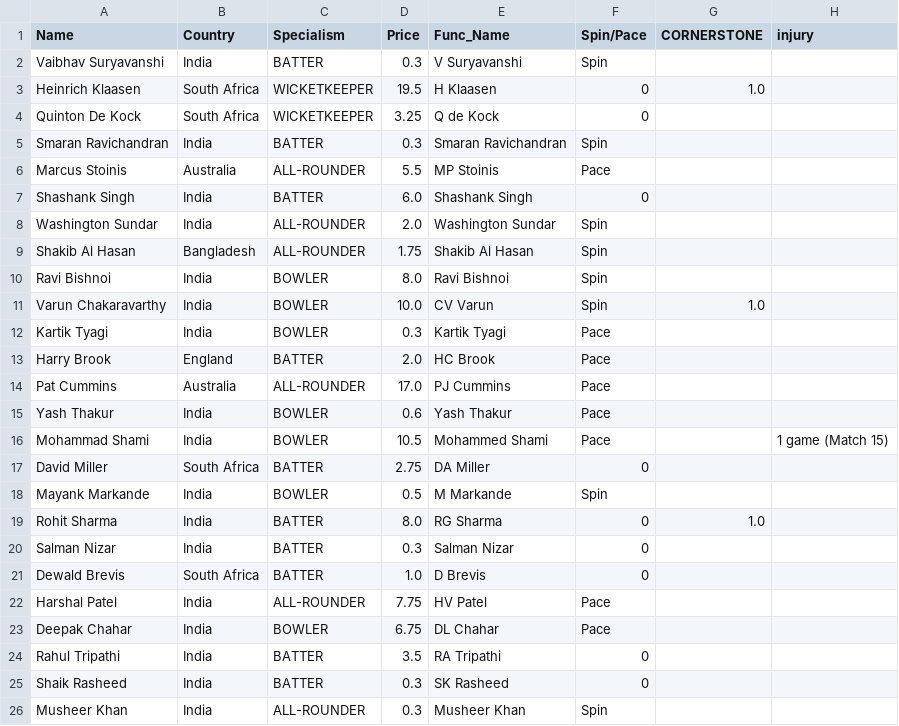
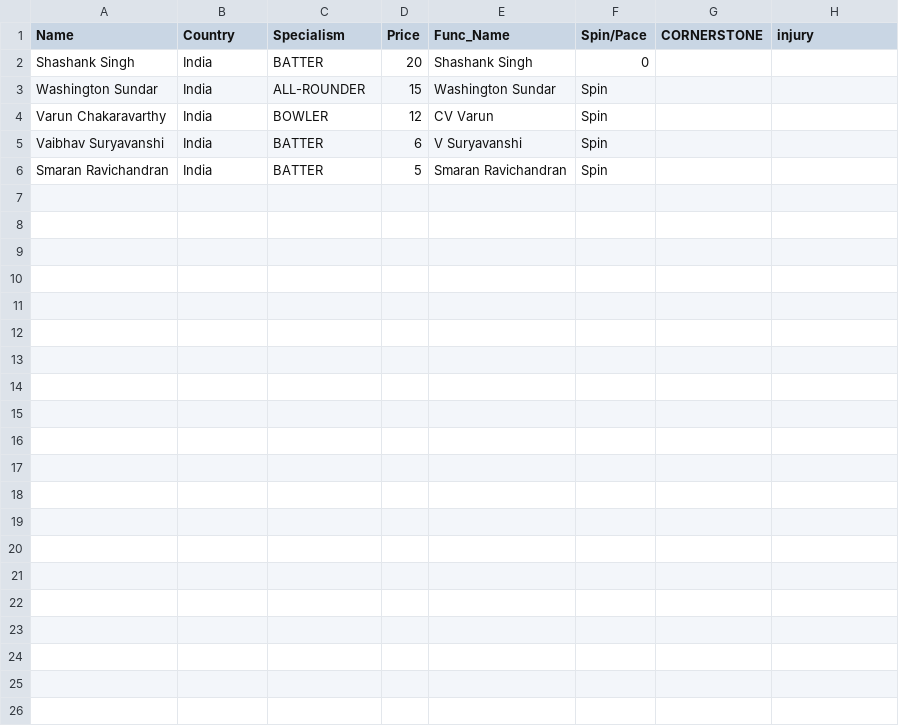
Before and after one commit to RoumyaDas/SPL, a CSV file: SPL/data/Squads/PBKS.csv, drawn as a sheet.

```diff
--- a/SPL/data/Squads/PBKS.csv
+++ b/SPL/data/Squads/PBKS.csv
@@ -1,26 +1,6 @@
 Name,Country,Specialism,Price,Func_Name,Spin/Pace,CORNERSTONE,injury
-Vaibhav Suryavanshi,India,BATTER,0.3,V Suryavanshi,Spin,,
-Heinrich Klaasen,South Africa,WICKETKEEPER,19.5,H Klaasen,0,1.0,
-Quinton De Kock,South Africa,WICKETKEEPER,3.25,Q de Kock,0,,
-Smaran Ravichandran,India,BATTER,0.3,Smaran Ravichandran,Spin,,
-Marcus Stoinis,Australia,ALL-ROUNDER,5.5,MP Stoinis,Pace,,
-Shashank Singh,India,BATTER,6.0,Shashank Singh,0,,
-Washington Sundar,India,ALL-ROUNDER,2.0,Washington Sundar,Spin,,
-Shakib Al Hasan,Bangladesh,ALL-ROUNDER,1.75,Shakib Al Hasan,Spin,,
-Ravi Bishnoi,India,BOWLER,8.0,Ravi Bishnoi,Spin,,
-Varun Chakaravarthy,India,BOWLER,10.0,CV Varun,Spin,1.0,
-Kartik Tyagi,India,BOWLER,0.3,Kartik Tyagi,Pace,,
-Harry Brook,England,BATTER,2.0,HC Brook,Pace,,
-Pat Cummins,Australia,ALL-ROUNDER,17.0,PJ Cummins,Pace,,
-Yash Thakur,India,BOWLER,0.6,Yash Thakur,Pace,,
-Mohammad Shami,India,BOWLER,10.5,Mohammed Shami,Pace,,1 game (Match 15)
-David Miller,South Africa,BATTER,2.75,DA Miller,0,,
-Mayank Markande,India,BOWLER,0.5,M Markande,Spin,,
-Rohit Sharma,India,BATTER,8.0,RG Sharma,0,1.0,
-Salman Nizar,India,BATTER,0.3,Salman Nizar,0,,
-Dewald Brevis,South Africa,BATTER,1.0,D Brevis,0,,
-Harshal Patel,India,ALL-ROUNDER,7.75,HV Patel,Pace,,
-Deepak Chahar,India,BOWLER,6.75,DL Chahar,Pace,,
-Rahul Tripathi,India,BATTER,3.5,RA Tripathi,0,,
-Shaik Rasheed,India,BATTER,0.3,SK Rasheed,0,,
-Musheer Khan,India,ALL-ROUNDER,0.3,Musheer Khan,Spin,,
+Shashank Singh,India,BATTER,20,Shashank Singh,0,,
+Washington Sundar,India,ALL-ROUNDER,15,Washington Sundar,Spin,,
+Varun Chakaravarthy,India,BOWLER,12,CV Varun,Spin,,
+Vaibhav Suryavanshi,India,BATTER,6,V Suryavanshi,Spin,,
+Smaran Ravichandran,India,BATTER,5,Smaran Ravichandran,Spin,,
```
Also changed, not shown: SPL/data/Squads/DC.csv, SPL/data/Squads/KKR.csv, 11 other files.
